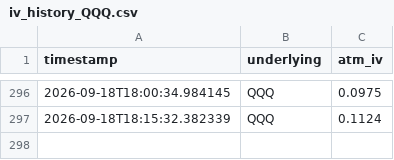
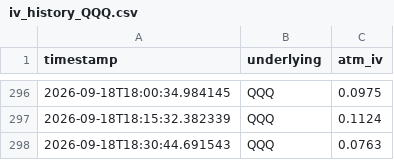
Before and after one commit to Dinaltium/Trading, a CSV file: logs/iv_history_QQQ.csv, drawn as a sheet; only a part is shown, gaps mark what is left out; the diff names each change by its address in the sheet, - before the commit and + after, or states it on an @@ line.

```diff
--- a/logs/iv_history_QQQ.csv
+++ b/logs/iv_history_QQQ.csv
+row 298: 2026-09-18T18:30:44.691543 | QQQ | 0.0763
```
Also changed, not shown: logs/iv_history_DIA.csv, logs/iv_history_IWM.csv, 3 other files.
